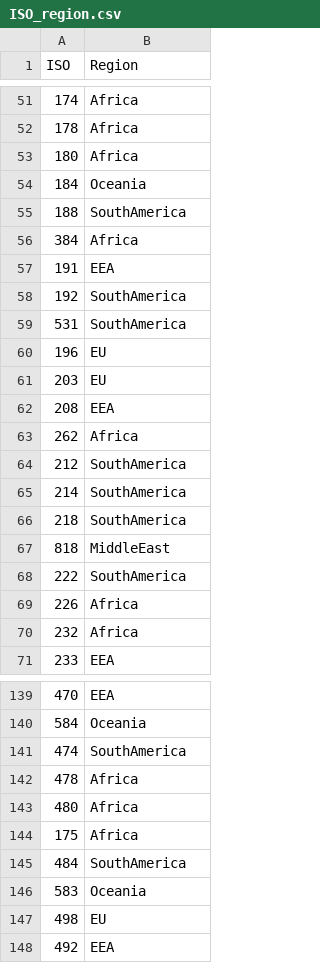
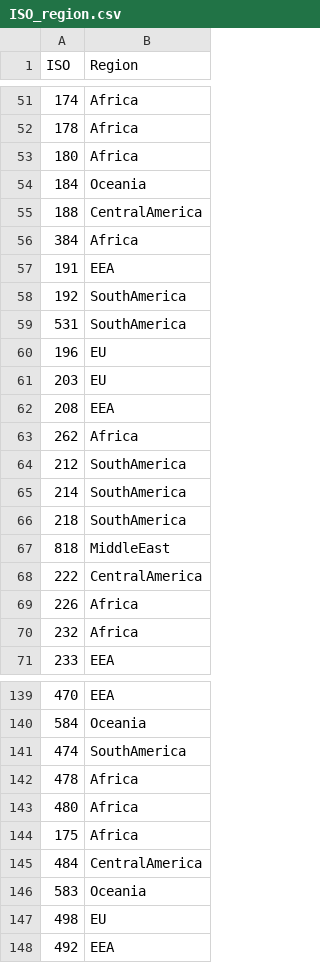
Before and after one commit to Peterhansel/main, a CSV file: ISO_region.csv, drawn as a sheet; only a part is shown, gaps mark what is left out.

Commit message:
Add files via upload

```diff
--- a/ISO_region.csv
+++ b/ISO_region.csv
@@ -54,3 +54,3 @@ ISO,Region
 184,Oceania
-188,SouthAmerica
+188,CentralAmerica
 384,Africa
@@ -67,3 +67,3 @@ ISO,Region
 818,MiddleEast
-222,SouthAmerica
+222,CentralAmerica
 226,Africa
@@ -144,3 +144,3 @@ ISO,Region
 175,Africa
-484,SouthAmerica
+484,CentralAmerica
 583,Oceania
```
